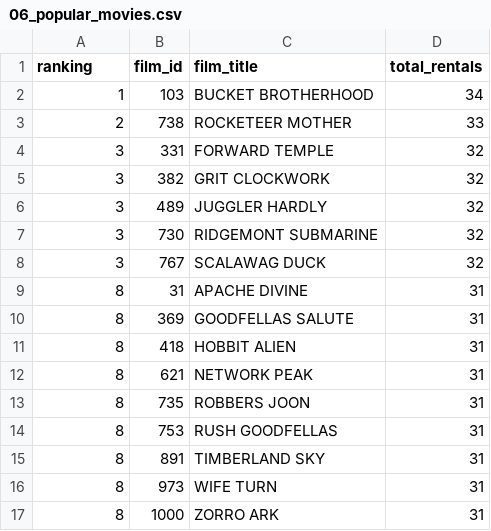
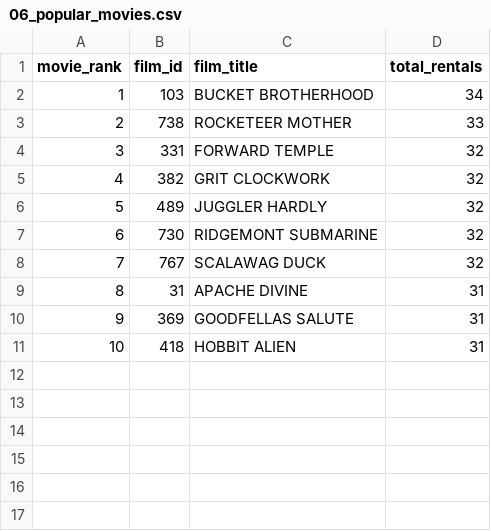
Before and after one commit to burcusuzer/dvd-rental-business-performance-analysis, a CSV file: results/06_popular_movies.csv, drawn as a sheet; the diff names each change by its address in the sheet, - before the commit and + after, or states it on an @@ line.

```diff
--- a/results/06_popular_movies.csv
+++ b/results/06_popular_movies.csv
-A1: ranking
+A1: movie_rank
-A5 (movie_rank): 3
+A5 (movie_rank): 4
-A6 (movie_rank): 3
+A6 (movie_rank): 5
-A7 (movie_rank): 3
+A7 (movie_rank): 6
-A8 (movie_rank): 3
+A8 (movie_rank): 7
-A10 (movie_rank): 8
+A10 (movie_rank): 9
-A11 (movie_rank): 8
+A11 (movie_rank): 10
-row 12: 8 | 621 | NETWORK PEAK | 31
-row 13: 8 | 735 | ROBBERS JOON | 31
-row 14: 8 | 753 | RUSH GOODFELLAS | 31
-row 15: 8 | 891 | TIMBERLAND SKY | 31
-row 16: 8 | 973 | WIFE TURN | 31
-row 17: 8 | 1000 | ZORRO ARK | 31
```
Also changed, not shown: results/04_customer_city_revenue_bonus.csv, results/06_popular_movies_bonus.csv, 26 other files.
